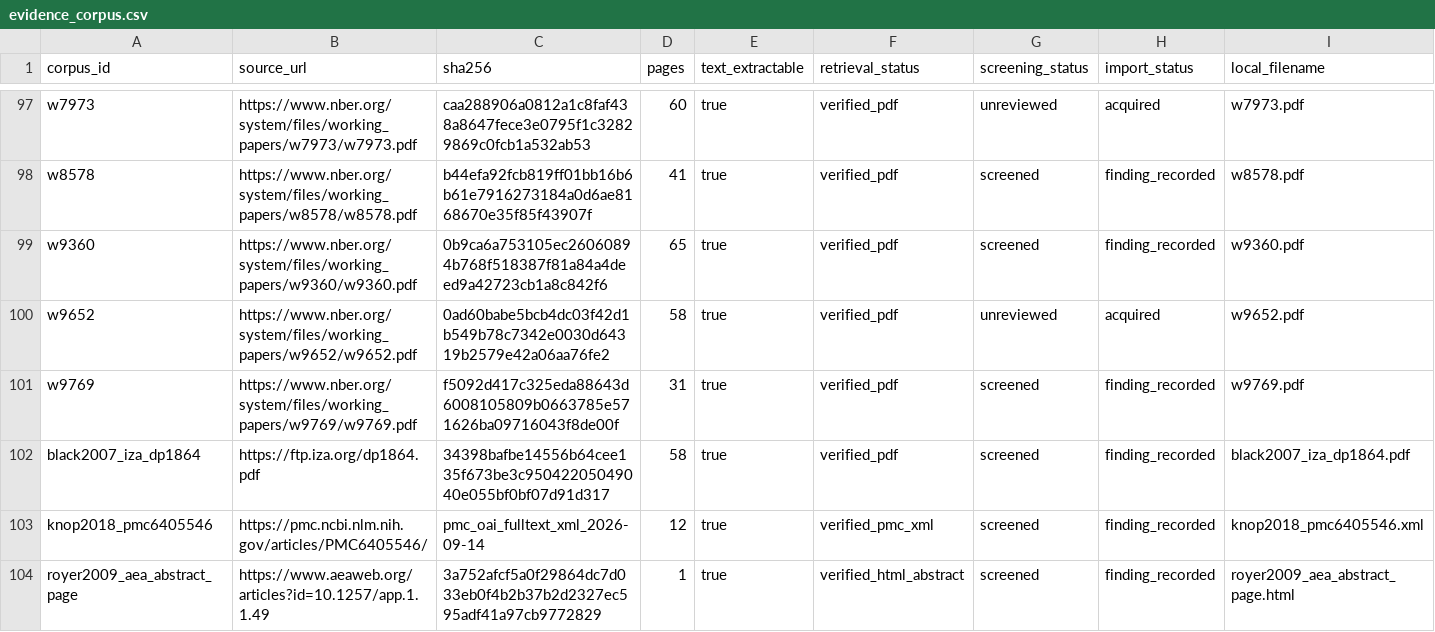
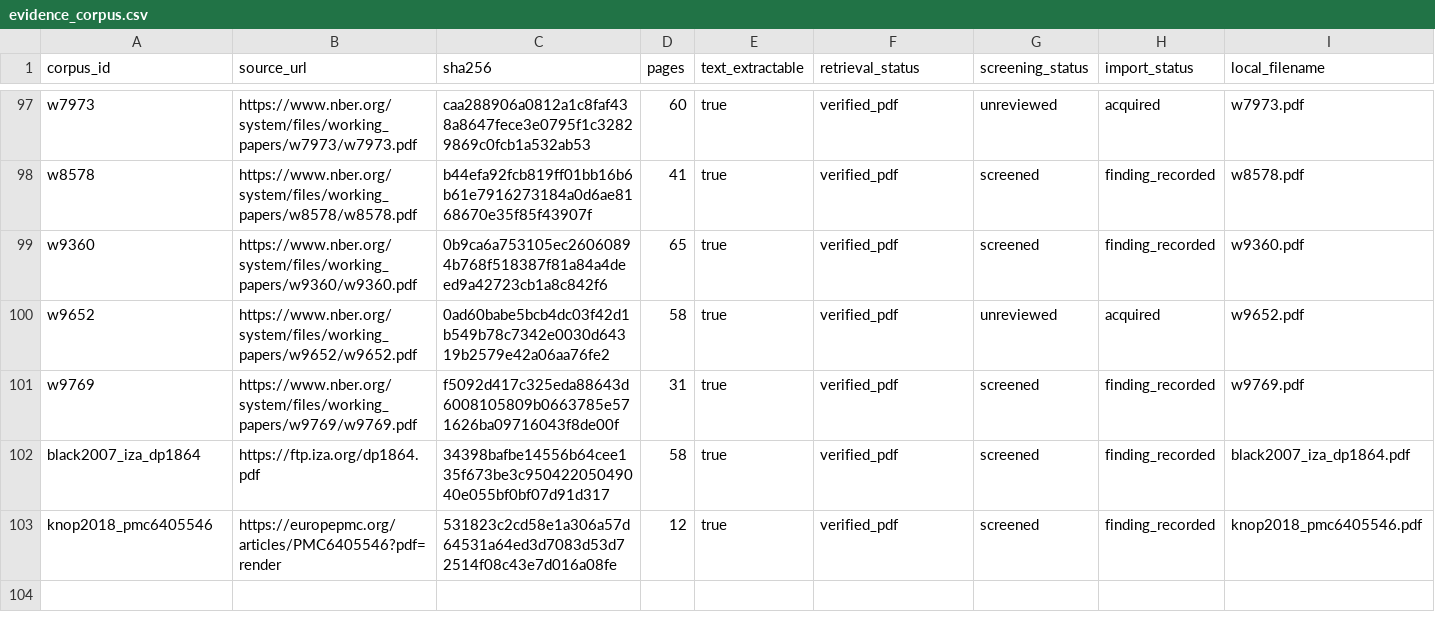
Before and after one commit to xh1b/downstream, a CSV file: params/evidence_corpus.csv, drawn as a sheet; only a part is shown, gaps mark what is left out.

Commit message:
fix: corpus honesty pins - knop pdf acquired, non-pdf rows withdrawn

```diff
--- a/params/evidence_corpus.csv
+++ b/params/evidence_corpus.csv
@@ -102,3 +102,2 @@ w9769,https://www.nber.org/system/files/working_papers/w9769/w9769.pdf,f5092d417
 black2007_iza_dp1864,https://ftp.iza.org/dp1864.pdf,34398bafbe14556b64cee135f673be3c95042205049040e055bf0bf07d91d317,58,true,verified_pdf,screened,finding_recorded,black2007_iza_dp1864.pdf
-knop2018_pmc6405546,https://pmc.ncbi.nlm.nih.gov/articles/PMC6405546/,pmc_oai_fulltext_xml_2026-09-14,12,true,verified_pmc_xml,screened,finding_recorded,knop2018_pmc6405546.xml
-royer2009_aea_abstract_page,https://www.aeaweb.org/articles?id=10.1257/app.1.1.49,3a752afcf5a0f29864dc7d033eb0f4b2b37b2d2327ec595adf41a97cb9772829,1,true,verified_html_abstract,screened,finding_recorded,royer2009_aea_abstract_page.html
+knop2018_pmc6405546,https://europepmc.org/articles/PMC6405546?pdf=render,531823c2cd58e1a306a57d64531a64ed3d7083d53d72514f08c43e7d016a08fe,12,true,verified_pdf,screened,finding_recorded,knop2018_pmc6405546.pdf
```
